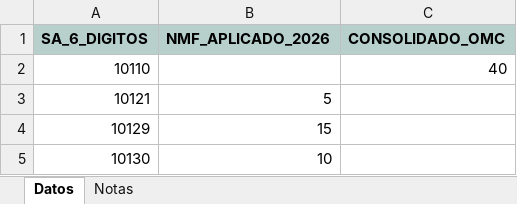
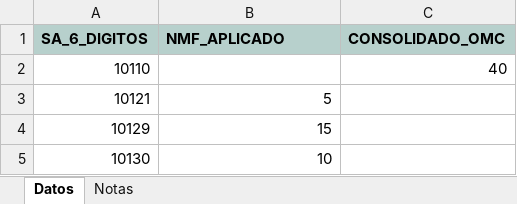
Before and after one commit to silvia-mov/textos-acuerdos-paraguay, an Excel workbook: docs/ace36/tablas/aranceles_bolivia_omc.xlsx, sheet Datos, drawn as a sheet; only a part is shown; values as stored, in another font and other column widths than the file's, no borders; the diff names each change by its address in the sheet, - before the commit and + after, or states it on an @@ line.

Commit message:
Qué tan protegido está el mercado de Colombia, Perú y Ecuador (aranceles de la OMC)

```diff
--- a/docs/ace36/tablas/aranceles_bolivia_omc.xlsx (sheet Datos)
+++ b/docs/ace36/tablas/aranceles_bolivia_omc.xlsx (sheet Datos)
-B1: NMF_APLICADO_2026
+B1: NMF_APLICADO
```
Also changed, not shown: docs/ace35/tablas/acuerdos_bilaterales_paraguay_chile.xlsx, docs/ace36/tablas/acuerdos_bilaterales_paraguay_bolivia.xlsx, 21 other files.
